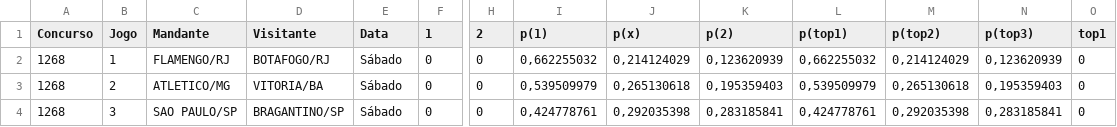
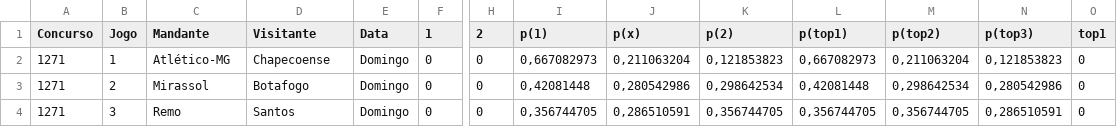
Before and after one commit to marcosvilhena87/loteca-10s-0d-4t-10-6-6, a CSV file: data/proximo_concurso.csv, drawn as a sheet; only a part is shown, gaps mark what is left out; the diff covers the shown part only; the diff names each change by its address in the sheet, - before the commit and + after, or states it on an @@ line.

Commit message:
Add files via upload

```diff
--- a/data/proximo_concurso.csv
+++ b/data/proximo_concurso.csv
-A2:A4 (Concurso): 1268
+A2:A4 (Concurso): 1271
-C2 (Mandante): FLAMENGO/RJ
+C2 (Mandante): Atlético-MG
-D2 (Visitante): BOTAFOGO/RJ
+D2 (Visitante): Chapecoense
-E2:E4 (Data): Sábado
+E2:E4 (Data): Domingo
-I2 (p(1)): 0,662255032
+I2 (p(1)): 0,667082973
-J2 (p(x)): 0,214124029
+J2 (p(x)): 0,211063204
-K2 (p(2)): 0,123620939
+K2 (p(2)): 0,121853823
-L2 (p(top1)): 0,662255032
+L2 (p(top1)): 0,667082973
-M2 (p(top2)): 0,214124029
+M2 (p(top2)): 0,211063204
-N2 (p(top3)): 0,123620939
+N2 (p(top3)): 0,121853823
-C3 (Mandante): ATLETICO/MG
+C3 (Mandante): Mirassol
-D3 (Visitante): VITORIA/BA
+D3 (Visitante): Botafogo
-I3 (p(1)): 0,539509979
+I3 (p(1)): 0,42081448
-J3 (p(x)): 0,265130618
+J3 (p(x)): 0,280542986
-K3 (p(2)): 0,195359403
+K3 (p(2)): 0,298642534
-L3 (p(top1)): 0,539509979
+L3 (p(top1)): 0,42081448
-M3 (p(top2)): 0,265130618
+M3 (p(top2)): 0,298642534
-N3 (p(top3)): 0,195359403
+N3 (p(top3)): 0,280542986
-C4 (Mandante): SAO PAULO/SP
+C4 (Mandante): Remo
-D4 (Visitante): BRAGANTINO/SP
+D4 (Visitante): Santos
-I4 (p(1)): 0,424778761
+I4 (p(1)): 0,356744705
-J4 (p(x)): 0,292035398
+J4 (p(x)): 0,286510591
-K4 (p(2)): 0,283185841
+K4 (p(2)): 0,356744705
-L4 (p(top1)): 0,424778761
+L4 (p(top1)): 0,356744705
-M4 (p(top2)): 0,292035398
+M4 (p(top2)): 0,356744705
-N4 (p(top3)): 0,283185841
+N4 (p(top3)): 0,286510591
```
Also changed, not shown: 100 edited cells elsewhere in this file.
